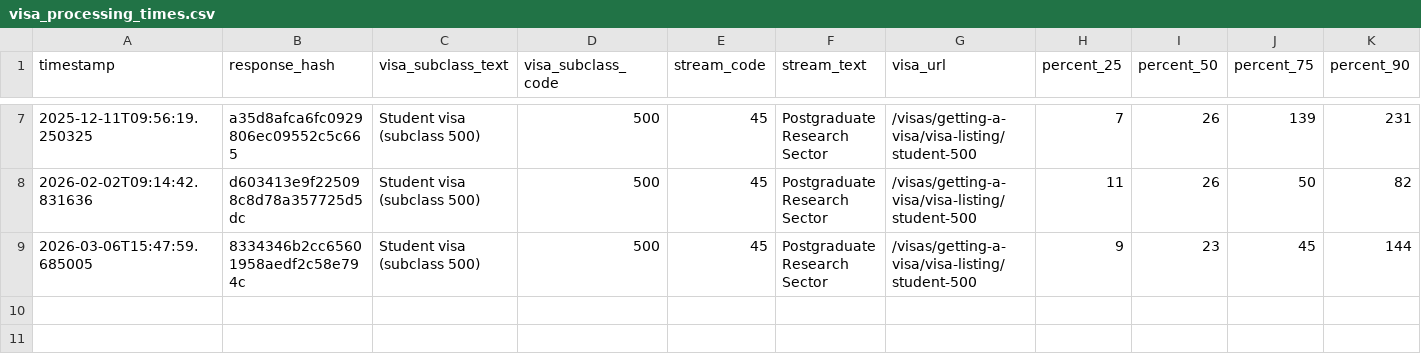
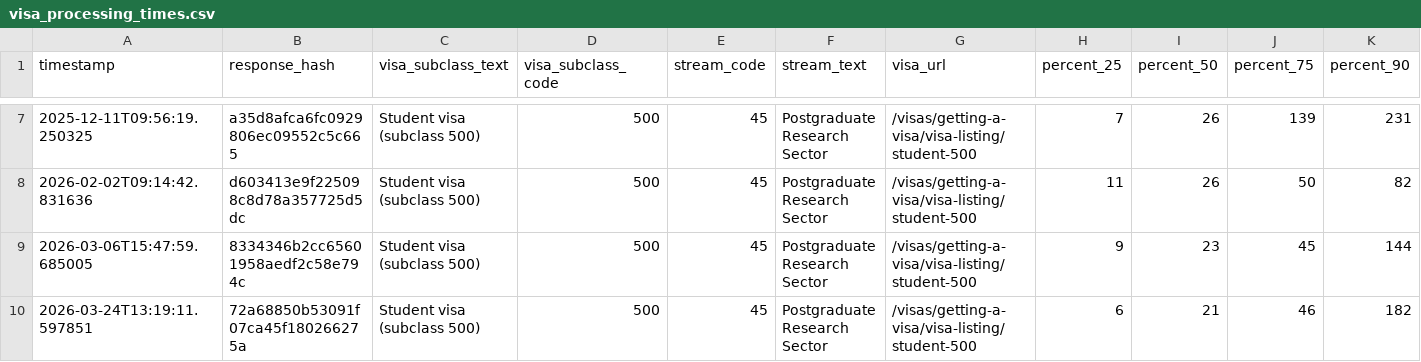
Before and after one commit to zyazhb/au-visa-tracker, a CSV file: visa_processing_times.csv, drawn as a sheet; only a part is shown, gaps mark what is left out; rows hold the shown columns only; the diff names each change by its address in the sheet, - before the commit and + after, or states it on an @@ line.

```diff
--- a/visa_processing_times.csv
+++ b/visa_processing_times.csv
+row 10: 2026-03-24T13:19:11.597851 | 72a68850b53091f07ca45f180266275a | Student visa (subclass 500) | 500 | 45 | Postgraduate Research Sector | /visas/getting-a-visa/visa-listing/student-500 | 6 | 21 | 46 | 182
```
Also changed, not shown: 2 other files.
